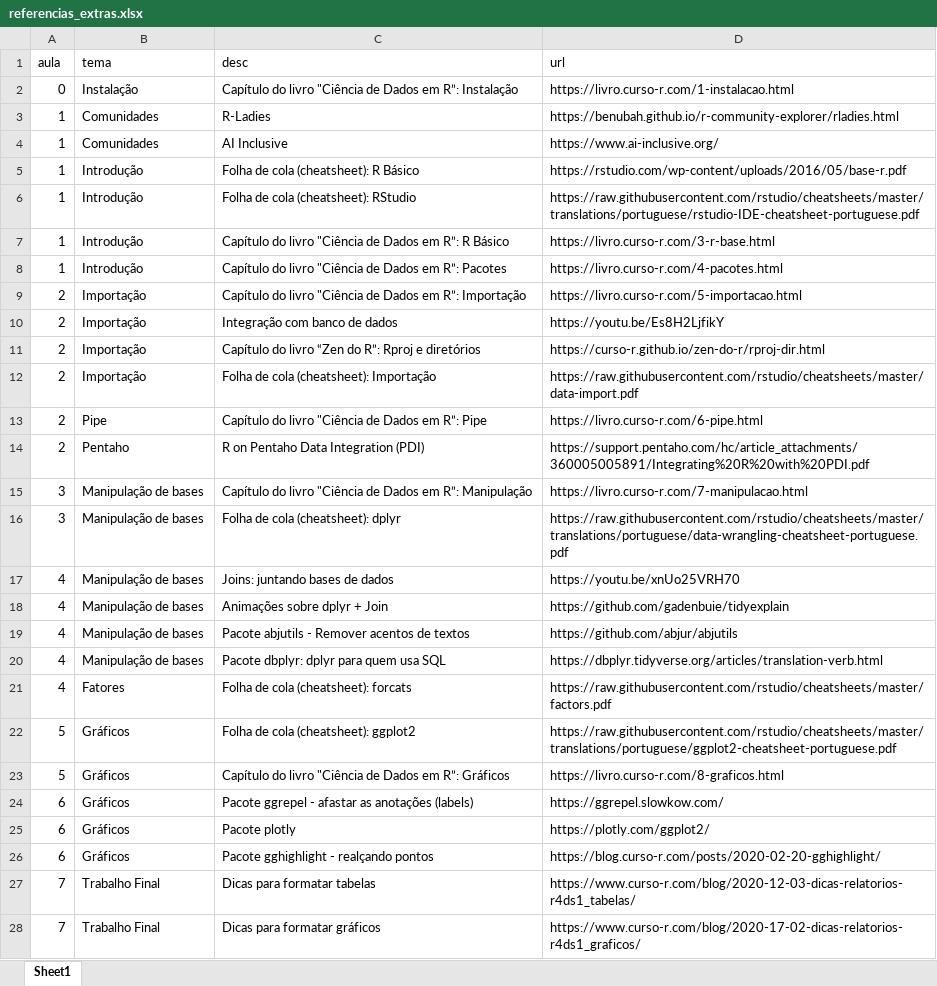
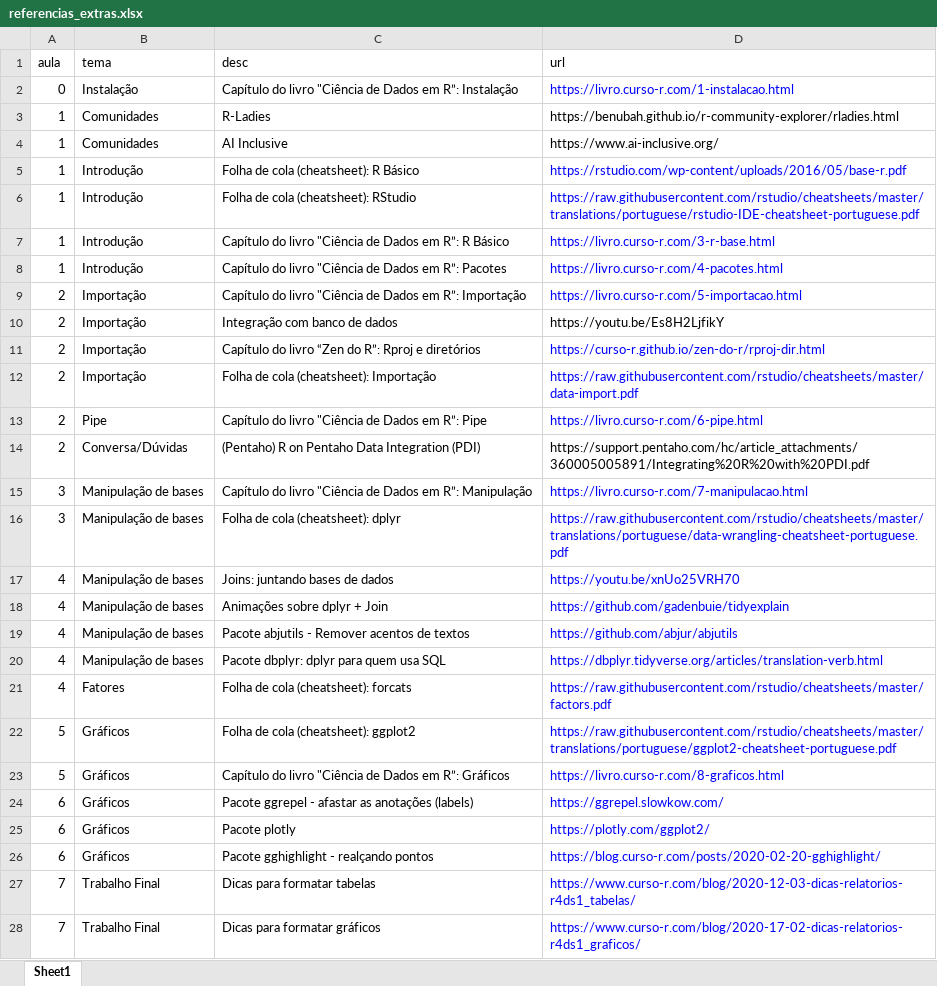
Before and after one commit to curso-r/202102-r4ds-1, an Excel workbook: referencias_extras.xlsx, sheet Sheet1, drawn as a sheet; only a part is shown; values as stored, in another font and other column widths than the file's, no borders; the diff covers the shown part only; the diff names each change by its address in the sheet, - before the commit and + after, or states it on an @@ line.

```diff
--- a/referencias_extras.xlsx (sheet Sheet1)
+++ b/referencias_extras.xlsx (sheet Sheet1)
-D2 text colour: black
+D2 text colour: #0000FF
-D5:D9 text colour: black
+D5:D9 text colour: #0000FF
-D11:D13 text colour: black
+D11:D13 text colour: #0000FF
-B14 (tema): Pentaho
+B14 (tema): Conversa/Dúvidas
-C14 (desc): R on Pentaho Data Integration (PDI)
+C14 (desc): (Pentaho) R on Pentaho Data Integration (PDI)
-D15:D28 text colour: black
+D15:D28 text colour: #0000FF
```
Also changed, not shown: 5 added rows and cell formats elsewhere in this sheet, 2 other files.
